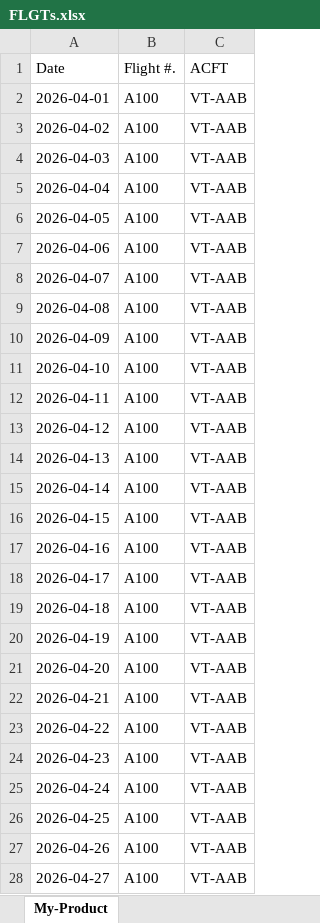
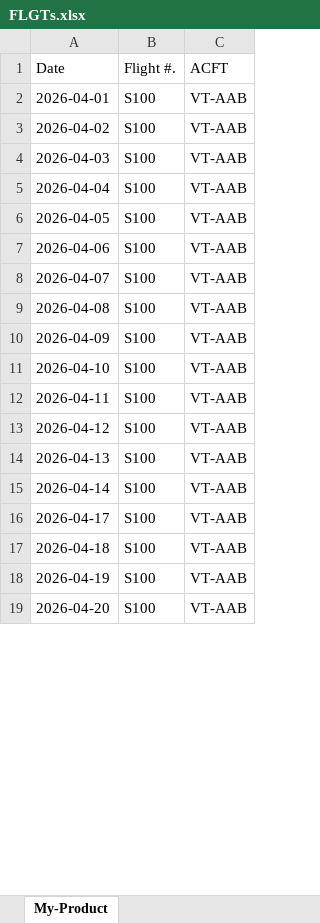
Before and after one commit to airlineplan/AirlineBackend, an Excel workbook: public/uploads/FLGTs.xlsx, sheet My-Product, drawn as a sheet; only a part is shown; values as stored, in another font and other column widths than the file's, no borders; removed rows and columns are numbered as before the commit, all else as after; the diff covers the shown part only; the diff names each change by its address in the sheet, - before the commit and + after, or states it on an @@ line.

```diff
--- a/public/uploads/FLGTs.xlsx (sheet My-Product)
+++ b/public/uploads/FLGTs.xlsx (sheet My-Product)
-B2:B15 (Flight #.): A100
+B2:B15 (Flight #.): S100
-row 16: 2026-04-15 | A100 | VT-AAB
-row 17: 2026-04-16 | A100 | VT-AAB
-B16:B19 (Flight #.): A100
+B16:B19 (Flight #.): S100
-row 22: 2026-04-21 | A100 | VT-AAB
-row 23: 2026-04-22 | A100 | VT-AAB
-row 24: 2026-04-23 | A100 | VT-AAB
-row 25: 2026-04-24 | A100 | VT-AAB
-row 26: 2026-04-25 | A100 | VT-AAB
-row 27: 2026-04-26 | A100 | VT-AAB
-row 28: 2026-04-27 | A100 | VT-AAB
```
Also changed, not shown: 24 removed rows and 10 edited cells elsewhere in this sheet, 9 other files.
